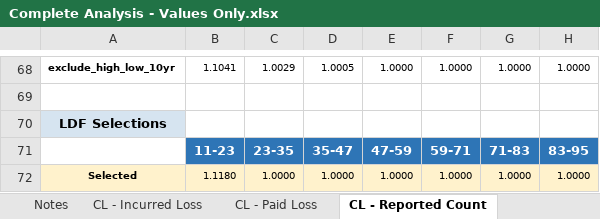
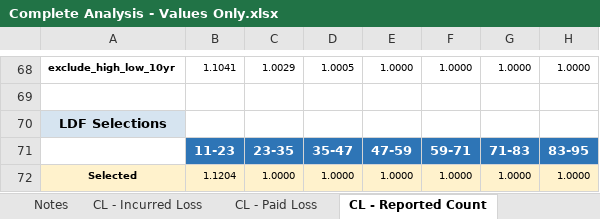
Before and after one commit to cas-team-analyst/team-analyst, an Excel workbook: sample-data/sample-run/output/Complete Analysis - Values Only.xlsx, sheet CL - Reported Count, drawn as a sheet; only a part is shown, gaps mark what is left out; values as stored, in another font and other column widths than the file's, no borders; the diff covers the shown part only; the diff names each change by its address in the sheet, - before the commit and + after, or states it on an @@ line.

```diff
--- a/sample-data/sample-run/output/Complete Analysis - Values Only.xlsx (sheet CL - Reported Count)
+++ b/sample-data/sample-run/output/Complete Analysis - Values Only.xlsx (sheet CL - Reported Count)
-B72: 1.1180
+B72: 1.1204
```
Also changed, not shown: 23 edited cells elsewhere in this sheet, sheet Average Unpaid, sheet Average IBNR, sheet Incurred-to-Ult, sheet Paid-to-Ult, sheet Reported-to-Ult, sheet Sel - Incurred Loss, 9 more sheets, other sheet tabs, sample-data/sample-run/output/Complete Analysis.xlsx, sample-data/sample-run/output/Tech Review.xlsx, 43 other files.
